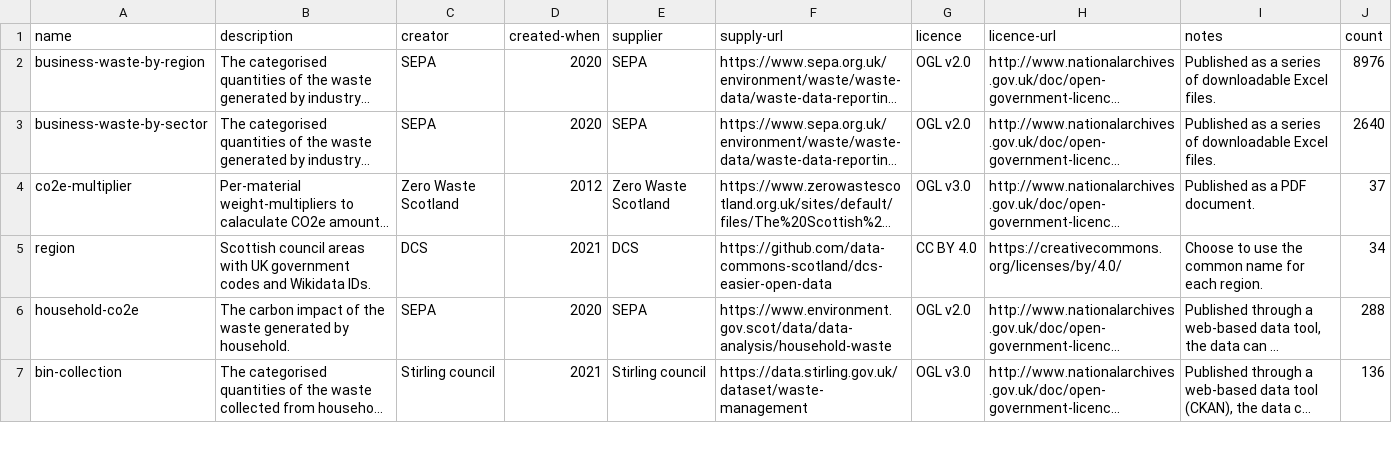
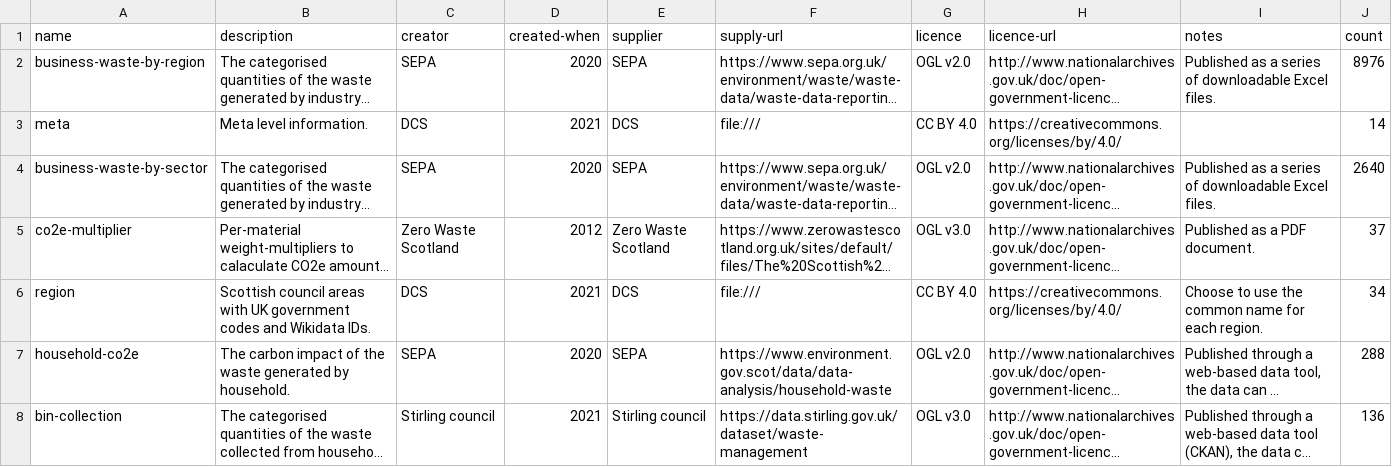
Before and after one commit to data-commons-scotland/dcs-easier-open-data, a CSV file: data/meta.csv, drawn as a sheet; only a part is shown; long unchanged cells end in …; addresses are those after the commit; the diff names each change by its address in the sheet, - before the commit and + after, or states it on an @@ line.

```diff
--- a/data/meta.csv
+++ b/data/meta.csv
+row 3: meta | Meta level information. | DCS | 2021 | DCS | file:/// | CC BY 4.0 | https://creativecommons.org/licenses/by/4.0/ |  | 14
-F6 (supply-url): https://github.com/data-commons-scotland/dcs-easier-open-data
+F6 (supply-url): file:///
```
Also changed, not shown: 7 other files.
